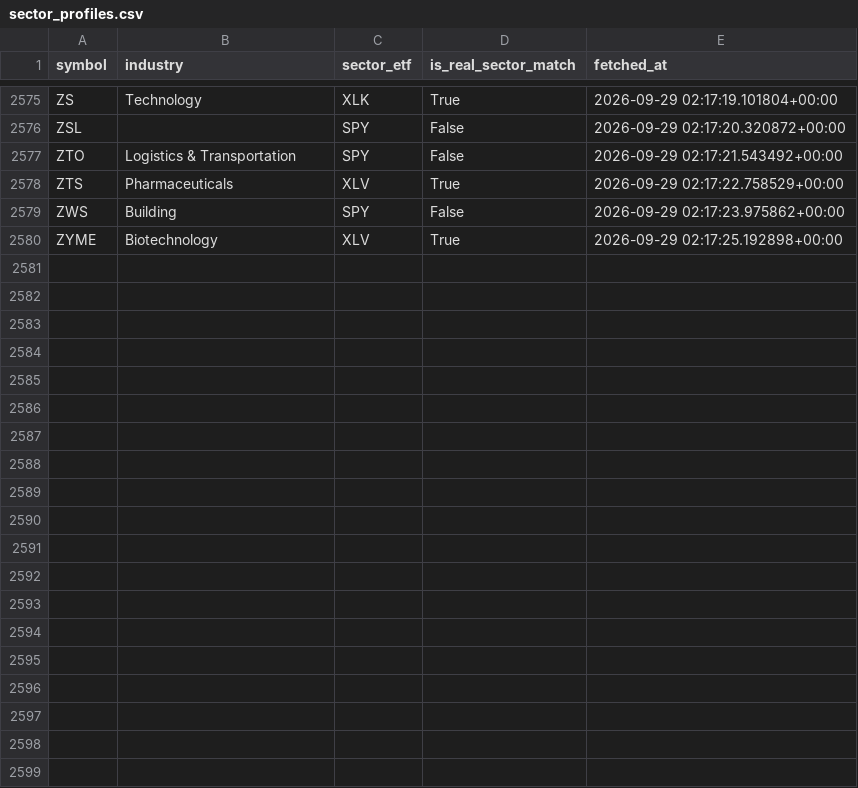
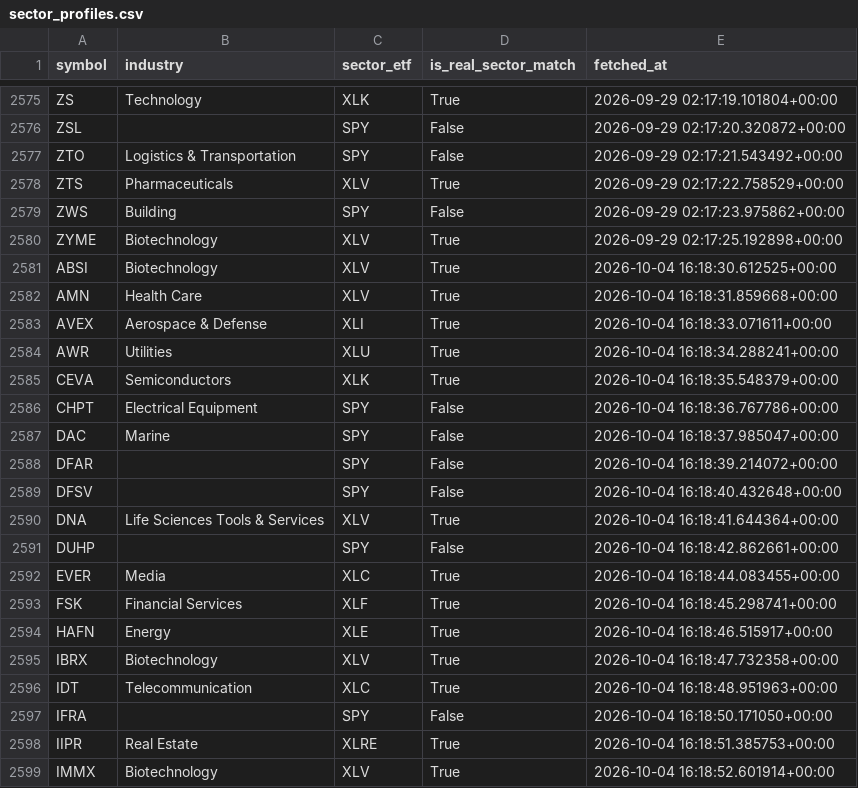
Before and after one commit to Raskull-ux/Options-Bot-Prototype, a CSV file: data/sector_profiles.csv, drawn as a sheet; only a part is shown, gaps mark what is left out; the diff covers the shown part only.

Commit message:
Sector profile cache update: 2026-10-04

```diff
--- a/data/sector_profiles.csv
+++ b/data/sector_profiles.csv
@@ -2580 +2580,20 @@ ZWS,Building,SPY,False,2026-09-29 02:17:23.975862+00:00
 ZYME,Biotechnology,XLV,True,2026-09-29 02:17:25.192898+00:00
+ABSI,Biotechnology,XLV,True,2026-10-04 16:18:30.612525+00:00
+AMN,Health Care,XLV,True,2026-10-04 16:18:31.859668+00:00
+AVEX,Aerospace & Defense,XLI,True,2026-10-04 16:18:33.071611+00:00
+AWR,Utilities,XLU,True,2026-10-04 16:18:34.288241+00:00
+CEVA,Semiconductors,XLK,True,2026-10-04 16:18:35.548379+00:00
+CHPT,Electrical Equipment,SPY,False,2026-10-04 16:18:36.767786+00:00
+DAC,Marine,SPY,False,2026-10-04 16:18:37.985047+00:00
+DFAR,,SPY,False,2026-10-04 16:18:39.214072+00:00
+DFSV,,SPY,False,2026-10-04 16:18:40.432648+00:00
+DNA,Life Sciences Tools & Services,XLV,True,2026-10-04 16:18:41.644364+00:00
+DUHP,,SPY,False,2026-10-04 16:18:42.862661+00:00
+EVER,Media,XLC,True,2026-10-04 16:18:44.083455+00:00
+FSK,Financial Services,XLF,True,2026-10-04 16:18:45.298741+00:00
+HAFN,Energy,XLE,True,2026-10-04 16:18:46.515917+00:00
+IBRX,Biotechnology,XLV,True,2026-10-04 16:18:47.732358+00:00
+IDT,Telecommunication,XLC,True,2026-10-04 16:18:48.951963+00:00
+IFRA,,SPY,False,2026-10-04 16:18:50.171050+00:00
+IIPR,Real Estate,XLRE,True,2026-10-04 16:18:51.385753+00:00
+IMMX,Biotechnology,XLV,True,2026-10-04 16:18:52.601914+00:00
```
Also changed, not shown: 16 added rows and 9 edited cells elsewhere in this file, data/unmapped_industries.csv.
